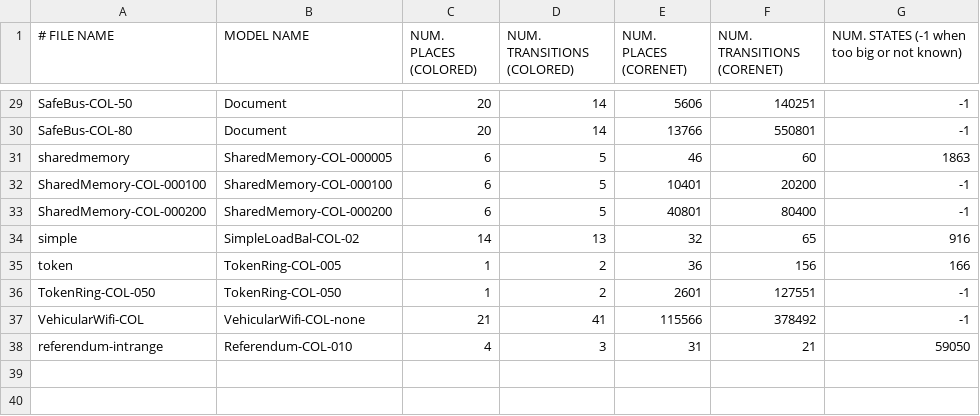
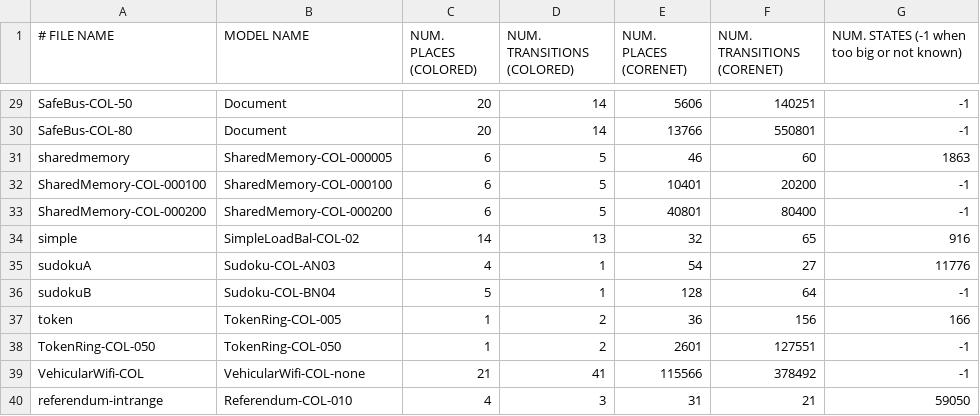
Before and after one commit to dalzilio/mcc, a CSV file: benchmarks/models.csv, drawn as a sheet; only a part is shown, gaps mark what is left out.

Commit message:
Added bench for 2020's surprise model (sudoku)

```diff
--- a/benchmarks/models.csv
+++ b/benchmarks/models.csv
@@ -34,2 +34,4 @@ SharedMemory-COL-000200,SharedMemory-COL-000200,6,5,40801,80400,-1
 simple,SimpleLoadBal-COL-02,14,13,32,65,916
+sudokuA,Sudoku-COL-AN03,4,1,54,27,11776
+sudokuB,Sudoku-COL-BN04,5,1,128,64,-1
 token,TokenRing-COL-005,1,2,36,156,166
```
Also changed, not shown: 2 other files.
